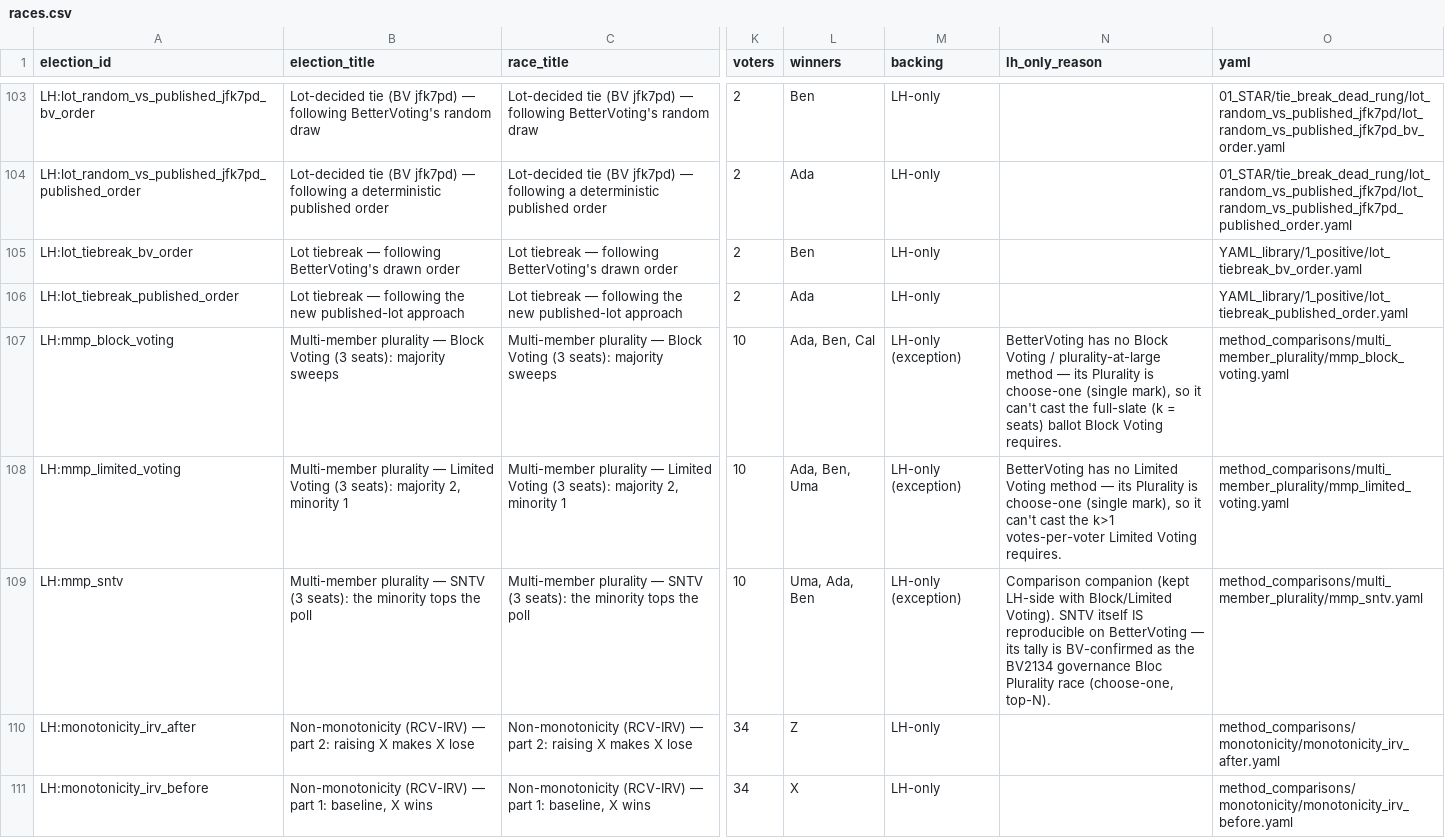
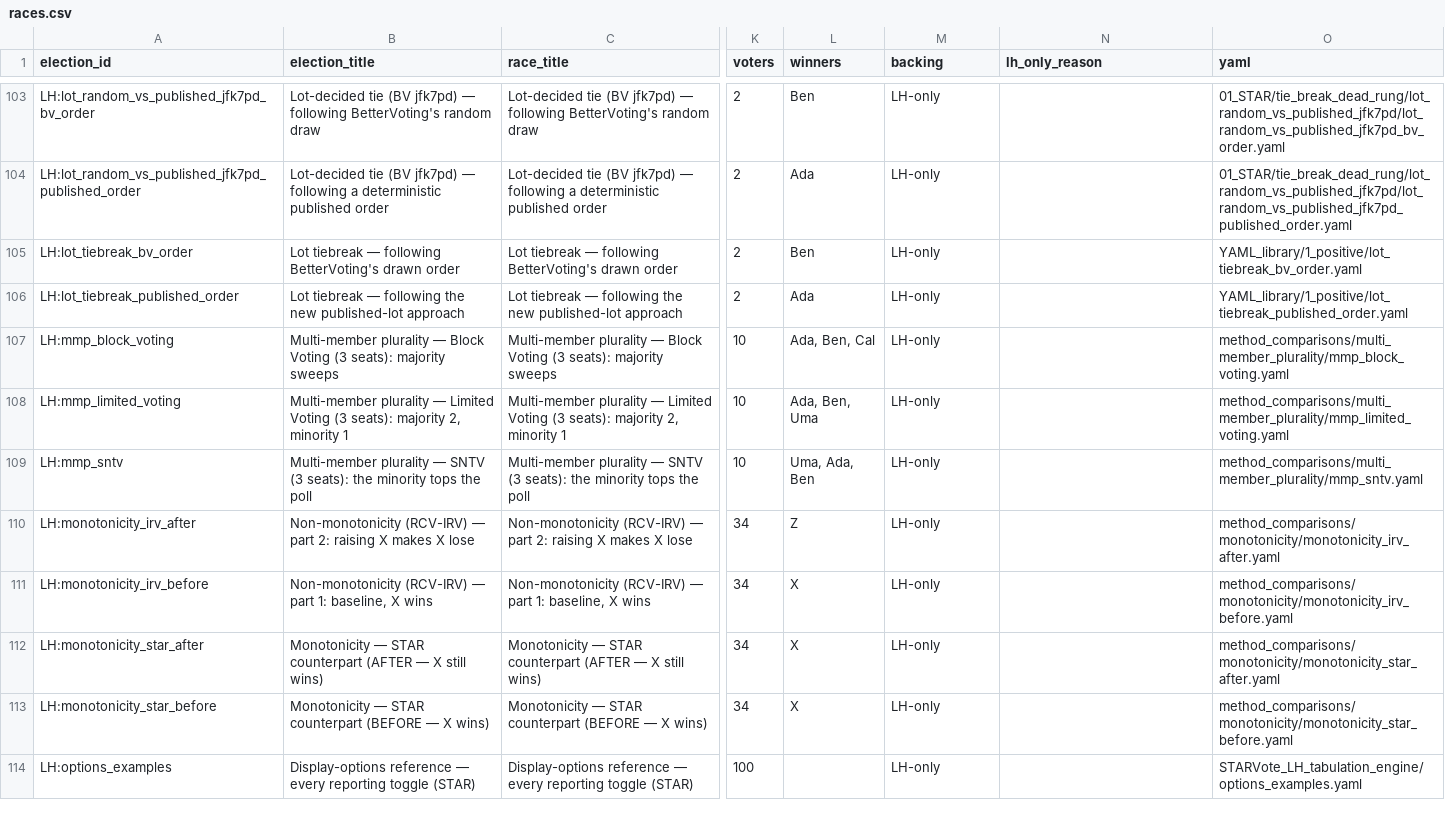
Before and after one commit to masiarek/star-voting-library, a CSV file: 00_start_here/YAML_test_case_index/races.csv, drawn as a sheet; only a part is shown, gaps mark what is left out; the shorter side is filled out with more unchanged rows; the diff names each change by its address in the sheet, - before the commit and + after, or states it on an @@ line.

Commit message:
Correct MMP: Block/Limited/SNTV are BV-reproducible (SNTV=BV Plurality multi-winner, Block/Limited=bloc Approval); only dead-heat remains a genuine LH-only exception

```diff
--- a/00_start_here/YAML_test_case_index/races.csv
+++ b/00_start_here/YAML_test_case_index/races.csv
-M107:M109 (backing): LH-only (exception)
+M107:M109 (backing): LH-only
-N107 (lh_only_reason): BetterVoting has no Block Voting / plurality-at-large method — its Plurality is choose-one (single mark), so it can't cast the full-slate (k = seats) ballot Block Voting requires.
+N107 (lh_only_reason): (empty)
-N108 (lh_only_reason): BetterVoting has no Limited Voting method — its Plurality is choose-one (single mark), so it can't cast the k>1 votes-per-voter Limited Voting requires.
+N108 (lh_only_reason): (empty)
-N109 (lh_only_reason): Comparison companion (kept LH-side with Block/Limited Voting). SNTV itself IS reproducible on BetterVoting — its tally is BV-confirmed as the BV2134 governance Bloc Plurality race (choose-one, top-N).
+N109 (lh_only_reason): (empty)
```
Also changed, not shown: 7 other files.
